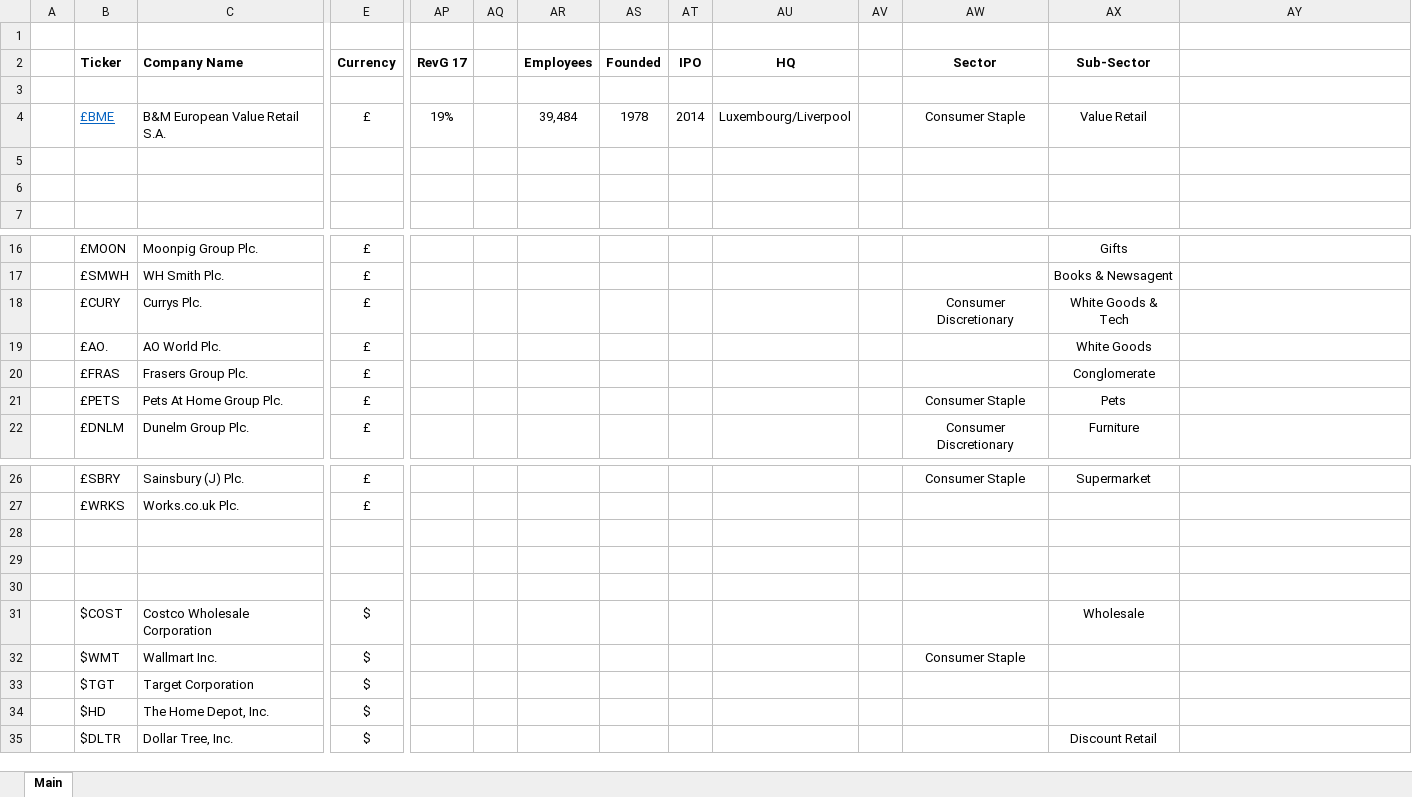
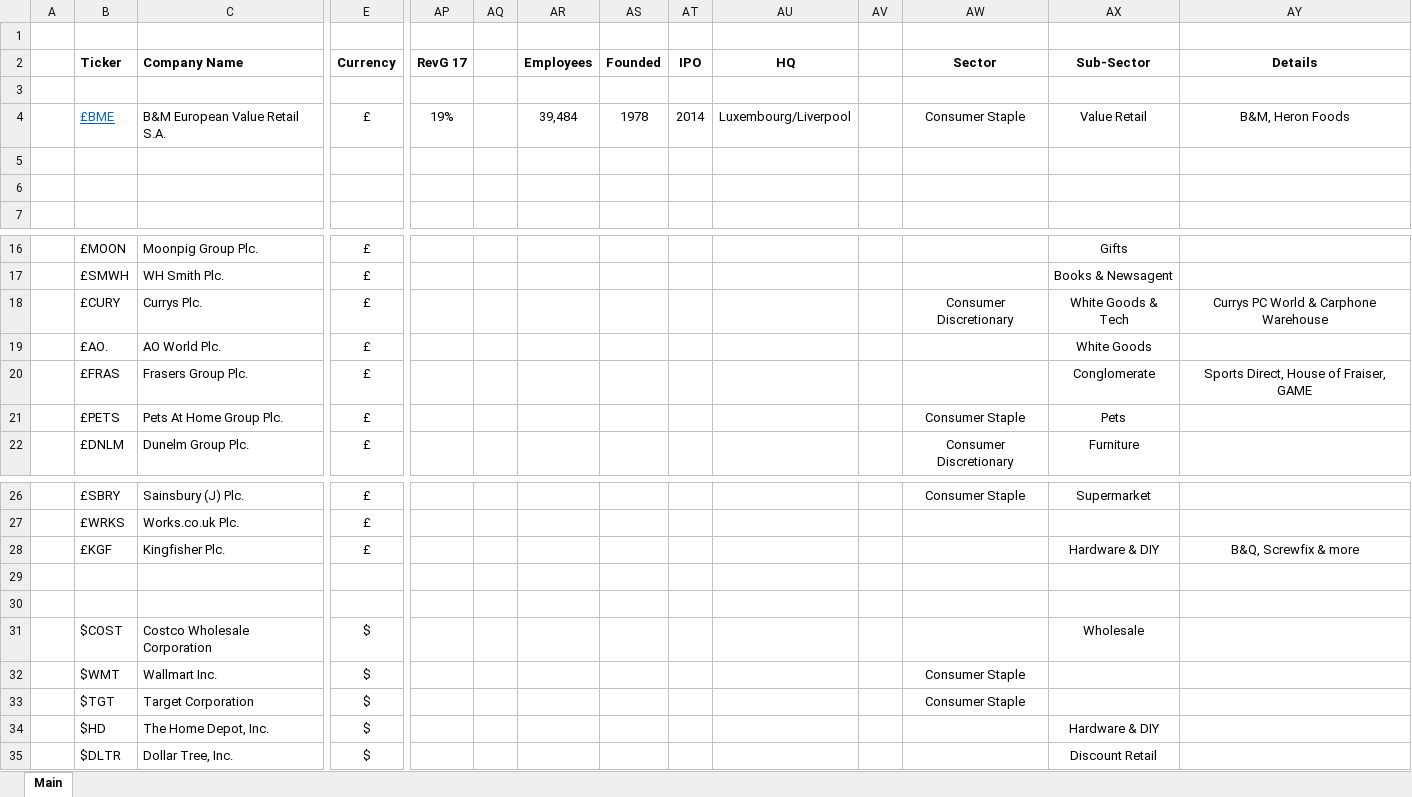
Before and after one commit to Charlie-Hill/Financial-Models, an Excel workbook: Overview - Retailers.xlsx, sheet Main, drawn as a sheet; only a part is shown, gaps mark what is left out; values as stored, in another font and other column widths than the file's, no borders; conditional formats not drawn; rows hold the shown columns only; the diff names each change by its address in the sheet, - before the commit and + after, or states it on an @@ line.

Commit message:
Retailer notes

```diff
--- a/Overview - Retailers.xlsx (sheet Main)
+++ b/Overview - Retailers.xlsx (sheet Main)
-AY2: (empty)
+AY2: Details
-AY4 (Details): (empty)
+AY4 (Details): B&M, Heron Foods
-AY18 (Details): (empty)
+AY18 (Details): Currys PC World & Carphone Warehouse
-AY20 (Details): (empty)
+AY20 (Details): Sports Direct, House of Fraiser, GAME
-row 28: (empty)
+row 28:  | £KGF | Kingfisher Plc. | £ |  |  |  |  |  |  |  |  | Hardware & DIY | B&Q, Screwfix & more
-AW33 (Sector): (empty)
+AW33 (Sector): Consumer Staple
-AX34 (Sub-Sector): (empty)
+AX34 (Sub-Sector): Hardware & DIY
```
